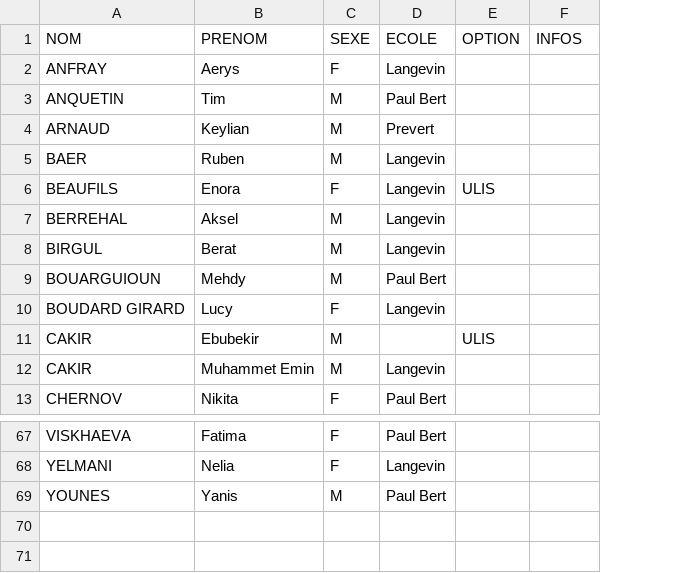
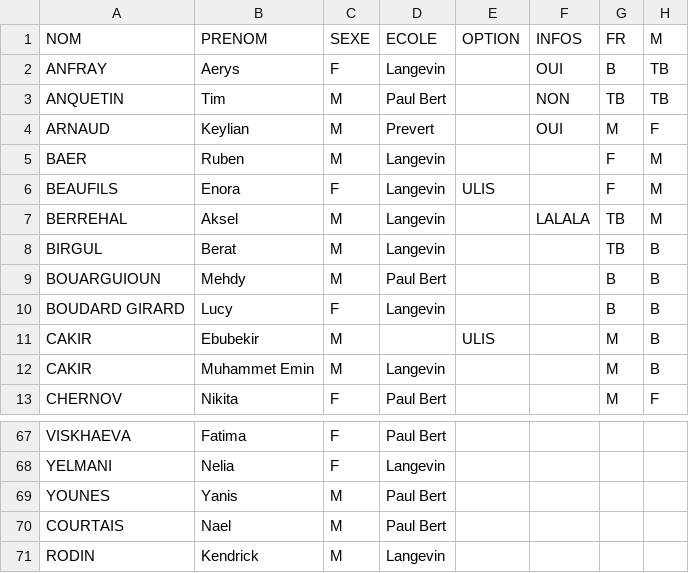
Before and after one commit to denisdupuis/Creationclasses, a CSV file: Donnees/CM2vers6.csv, drawn as a sheet; only a part is shown, gaps mark what is left out; the diff names each change by its address in the sheet, - before the commit and + after, or states it on an @@ line.

```diff
--- a/Donnees/CM2vers6.csv
+++ b/Donnees/CM2vers6.csv
+column G, rows 1-13: FR | B | TB | M | F | F | TB | TB | B | B | M | M | M
+column H, rows 1-13: M | TB | TB | F | M | M | M | B | B | B | B | B | F
-F2: (empty)
+F2: OUI
-F3: (empty)
+F3: NON
-F4: (empty)
+F4: OUI
-F7: (empty)
+F7: LALALA
+row 70: COURTAIS | Nael | M | Paul Bert
+row 71: RODIN | Kendrick | M | Langevin
```
Also changed, not shown: 3 other files.
